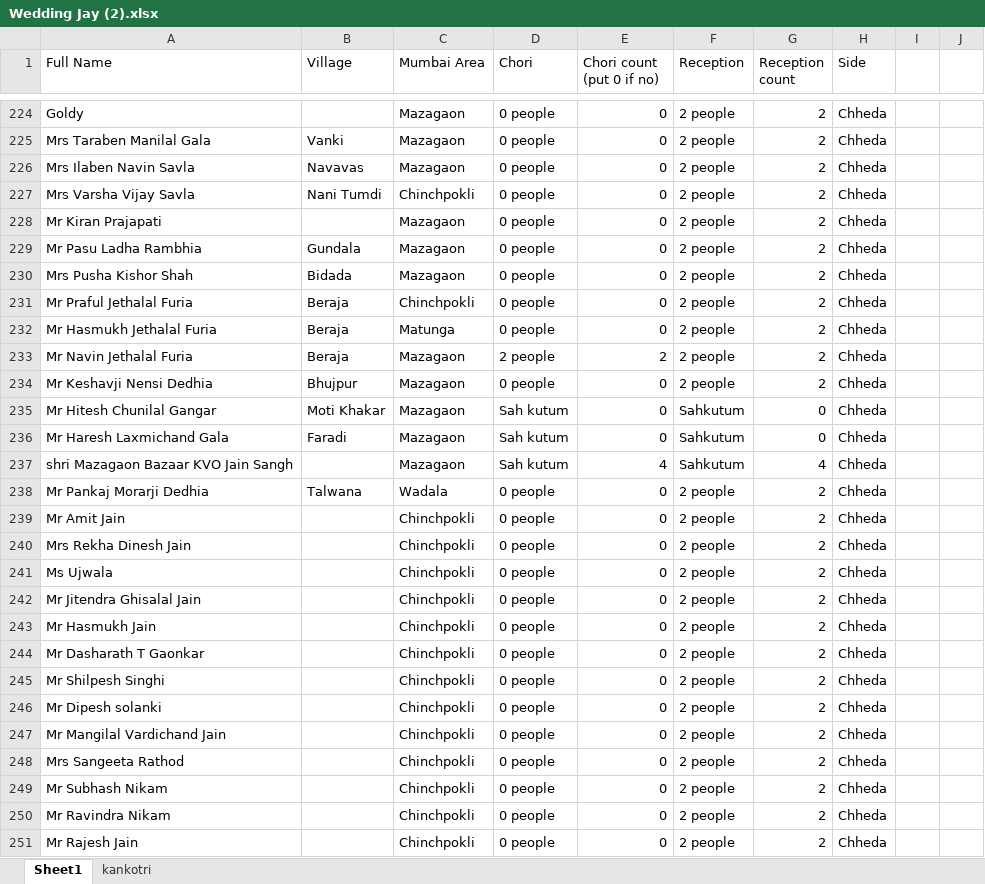
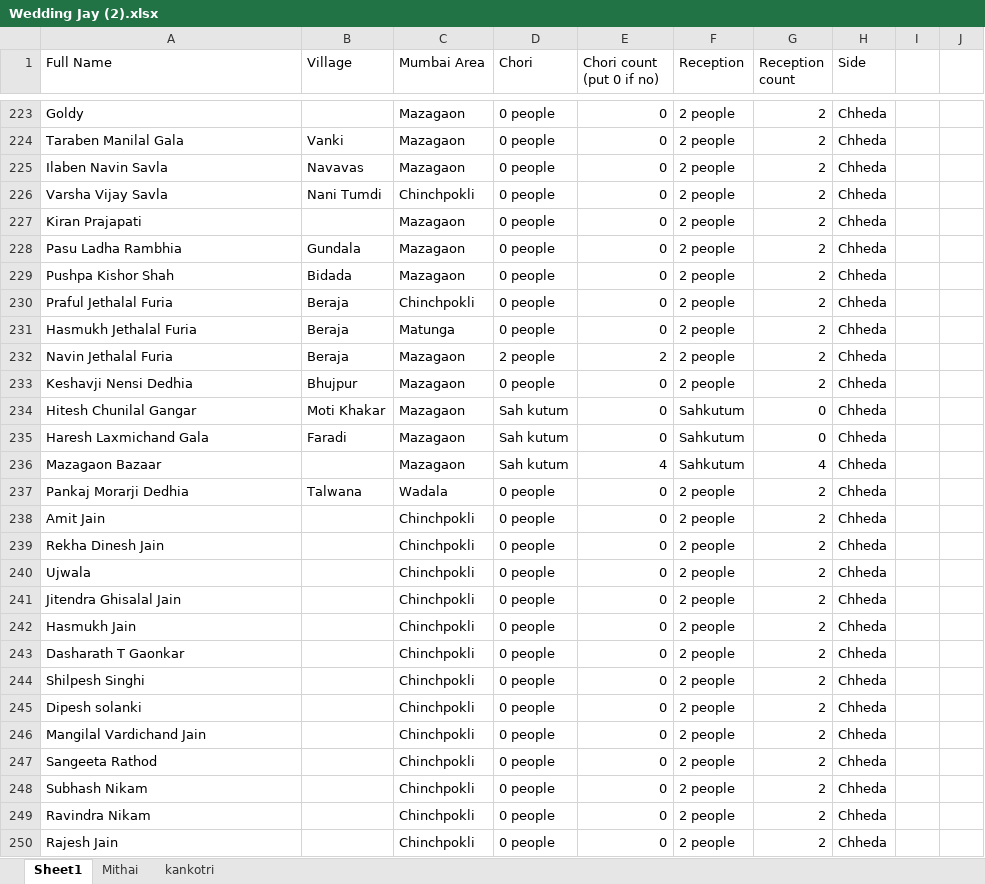
Before and after one commit to jayvora9/wedding1, an Excel workbook: invitation/jay/Wedding Jay (2).xlsx, sheet Sheet1, drawn as a sheet; only a part is shown, gaps mark what is left out; values as stored, in another font and other column widths than the file's, no cell formats; table styles not drawn; addresses are those after the commit; the diff covers the shown part only; the diff names each change by its address in the sheet, - before the commit and + after, or states it on an @@ line.

Commit message:
added excel sheet

```diff
--- a/invitation/jay/Wedding Jay (2).xlsx (sheet Sheet1)
+++ b/invitation/jay/Wedding Jay (2).xlsx (sheet Sheet1)
+sheet tab: Mithai
-A224 (Full Name): Mrs Taraben Manilal Gala
+A224 (Full Name): Taraben Manilal Gala
-A225 (Full Name): Mrs Ilaben Navin Savla
+A225 (Full Name): Ilaben Navin Savla
-A226 (Full Name): Mrs Varsha Vijay Savla
+A226 (Full Name): Varsha Vijay Savla
-A227 (Full Name): Mr Kiran Prajapati
+A227 (Full Name): Kiran Prajapati
-A228 (Full Name): Mr Pasu Ladha Rambhia
+A228 (Full Name): Pasu Ladha Rambhia
-A229 (Full Name): Mrs Pusha Kishor Shah
+A229 (Full Name): Pushpa Kishor Shah
-A230 (Full Name): Mr Praful Jethalal Furia
+A230 (Full Name): Praful Jethalal Furia
-A231 (Full Name): Mr Hasmukh Jethalal Furia
+A231 (Full Name): Hasmukh Jethalal Furia
-A232 (Full Name): Mr Navin Jethalal Furia
+A232 (Full Name): Navin Jethalal Furia
-A233 (Full Name): Mr Keshavji Nensi Dedhia
+A233 (Full Name): Keshavji Nensi Dedhia
-A234 (Full Name): Mr Hitesh Chunilal Gangar
+A234 (Full Name): Hitesh Chunilal Gangar
-A235 (Full Name): Mr Haresh Laxmichand Gala
+A235 (Full Name): Haresh Laxmichand Gala
-A236 (Full Name): shri Mazagaon Bazaar KVO Jain Sangh
+A236 (Full Name): Mazagaon Bazaar
-A237 (Full Name): Mr Pankaj Morarji Dedhia
+A237 (Full Name): Pankaj Morarji Dedhia
-A238 (Full Name): Mr Amit Jain
+A238 (Full Name): Amit Jain
-A239 (Full Name): Mrs Rekha Dinesh Jain
+A239 (Full Name): Rekha Dinesh Jain
-A240 (Full Name): Ms Ujwala
+A240 (Full Name): Ujwala
-A241 (Full Name): Mr Jitendra Ghisalal Jain
+A241 (Full Name): Jitendra Ghisalal Jain
-A242 (Full Name): Mr Hasmukh Jain
+A242 (Full Name): Hasmukh Jain
-A243 (Full Name): Mr Dasharath T Gaonkar
+A243 (Full Name): Dasharath T Gaonkar
-A244 (Full Name): Mr Shilpesh Singhi
+A244 (Full Name): Shilpesh Singhi
-A245 (Full Name): Mr Dipesh solanki
+A245 (Full Name): Dipesh solanki
-A246 (Full Name): Mr Mangilal Vardichand Jain
+A246 (Full Name): Mangilal Vardichand Jain
-A247 (Full Name): Mrs Sangeeta Rathod
+A247 (Full Name): Sangeeta Rathod
-A248 (Full Name): Mr Subhash Nikam
+A248 (Full Name): Subhash Nikam
-A249 (Full Name): Mr Ravindra Nikam
+A249 (Full Name): Ravindra Nikam
-A250 (Full Name): Mr Rajesh Jain
+A250 (Full Name): Rajesh Jain
```
Also changed, not shown: 2 added rows, 3 removed rows and 156 edited cells elsewhere in this sheet, sheet kankotri, cell formats, 2 other files.
